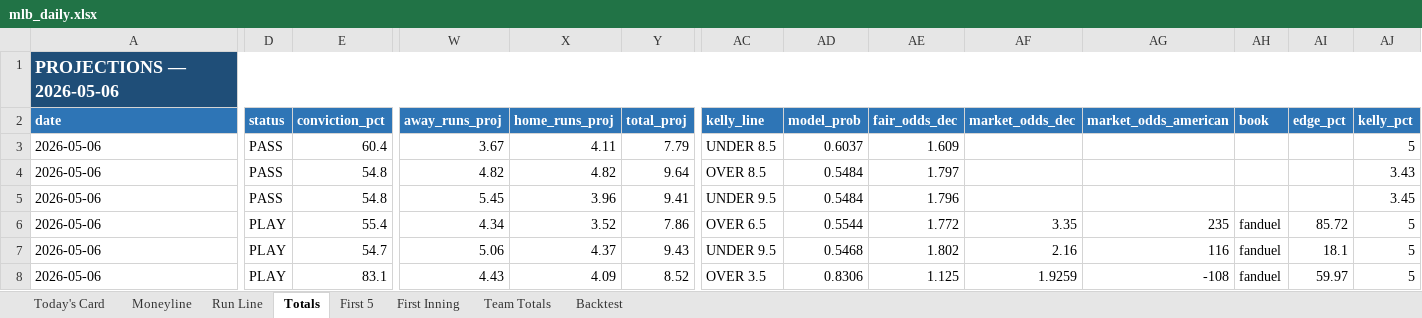
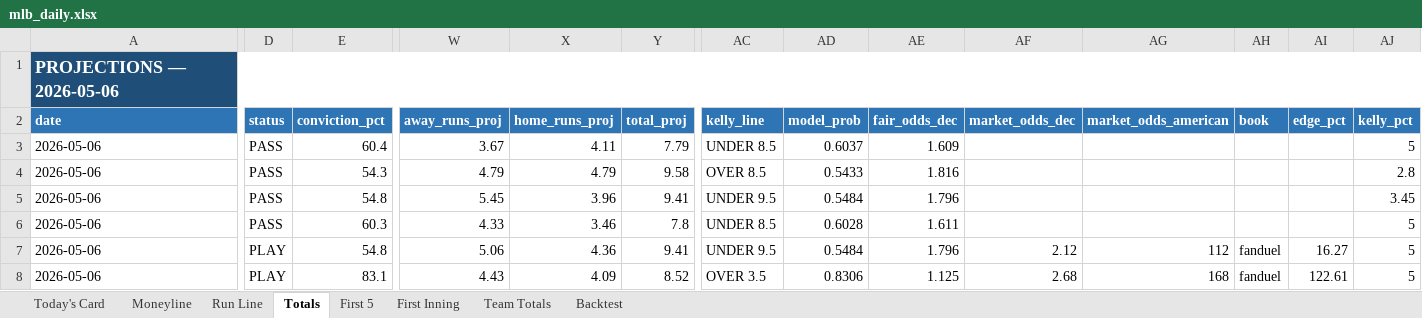
Before and after one commit to EdgeCash/edge-equation-v1, an Excel workbook: website/public/data/mlb/mlb_daily.xlsx, sheet Totals, drawn as a sheet; only a part is shown, gaps mark what is left out; values as stored, in another font and other column widths than the file's, no borders; the diff covers the shown part only; the diff names each change by its address in the sheet, - before the commit and + after, or states it on an @@ line.

```diff
--- a/website/public/data/mlb/mlb_daily.xlsx (sheet Totals)
+++ b/website/public/data/mlb/mlb_daily.xlsx (sheet Totals)
-E4 (conviction_pct): 54.8
+E4 (conviction_pct): 54.3
-W4 (away_runs_proj): 4.82
+W4 (away_runs_proj): 4.79
-X4 (home_runs_proj): 4.82
+X4 (home_runs_proj): 4.79
-Y4 (total_proj): 9.64
+Y4 (total_proj): 9.58
-AD4 (model_prob): 0.5484
+AD4 (model_prob): 0.5433
-AE4 (fair_odds_dec): 1.797
+AE4 (fair_odds_dec): 1.816
-AJ4 (kelly_pct): 3.43
+AJ4 (kelly_pct): 2.8
-D6 (status): PLAY
+D6 (status): PASS
-E6 (conviction_pct): 55.4
+E6 (conviction_pct): 60.3
-W6 (away_runs_proj): 4.34
+W6 (away_runs_proj): 4.33
-X6 (home_runs_proj): 3.52
+X6 (home_runs_proj): 3.46
-Y6 (total_proj): 7.86
+Y6 (total_proj): 7.8
-AC6 (kelly_line): OVER 6.5
+AC6 (kelly_line): UNDER 8.5
-AD6 (model_prob): 0.5544
+AD6 (model_prob): 0.6028
-AE6 (fair_odds_dec): 1.772
+AE6 (fair_odds_dec): 1.611
-AF6 (market_odds_dec): 3.35
+AF6 (market_odds_dec): (empty)
-AG6 (market_odds_american): 235
+AG6 (market_odds_american): (empty)
-AH6 (book): fanduel
+AH6 (book): (empty)
-AI6 (edge_pct): 85.72
+AI6 (edge_pct): (empty)
-E7 (conviction_pct): 54.7
+E7 (conviction_pct): 54.8
-X7 (home_runs_proj): 4.37
+X7 (home_runs_proj): 4.36
-Y7 (total_proj): 9.43
+Y7 (total_proj): 9.41
-AD7 (model_prob): 0.5468
+AD7 (model_prob): 0.5484
-AE7 (fair_odds_dec): 1.802
+AE7 (fair_odds_dec): 1.796
-AF7 (market_odds_dec): 2.16
+AF7 (market_odds_dec): 2.12
-AG7 (market_odds_american): 116
+AG7 (market_odds_american): 112
-AI7 (edge_pct): 18.1
+AI7 (edge_pct): 16.27
-AF8 (market_odds_dec): 1.9259
+AF8 (market_odds_dec): 2.68
-AG8 (market_odds_american): -108
+AG8 (market_odds_american): 168
-AI8 (edge_pct): 59.97
+AI8 (edge_pct): 122.61
```
Also changed, not shown: 54 edited cells elsewhere in this sheet, sheet Today's Card, sheet Team Totals, sheet Moneyline, sheet Run Line, sheet First 5, 15 other files.
